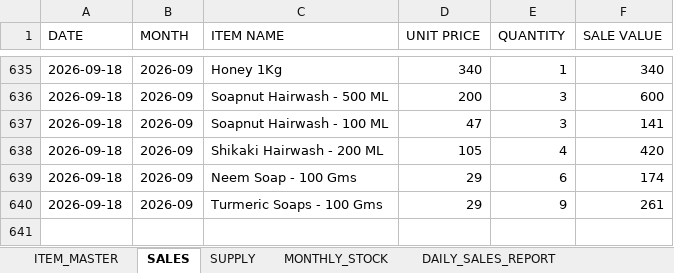
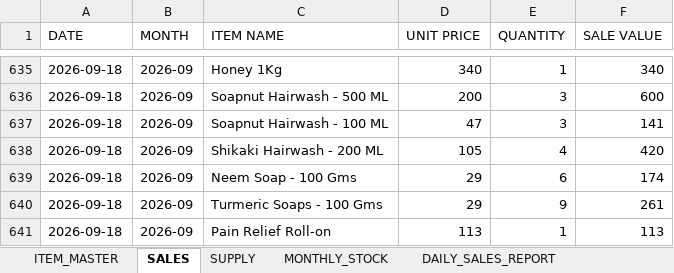
Before and after one commit to suryasai693-lang/daily_sales_website, an Excel workbook: data/sales.xlsx, sheet SALES, drawn as a sheet; only a part is shown, gaps mark what is left out; values as stored, in another font and other column widths than the file's, no borders; the diff names each change by its address in the sheet, - before the commit and + after, or states it on an @@ line.

Commit message:
Update sales.xlsx from DailyStock

```diff
--- a/data/sales.xlsx (sheet SALES)
+++ b/data/sales.xlsx (sheet SALES)
+row 641: 2026-09-18 | 2026-09 | Pain Relief Roll-on | 113 | 1 | 113
```
Also changed, not shown: sheet DAILY_SALES_REPORT, sheet MONTHLY_STOCK.
